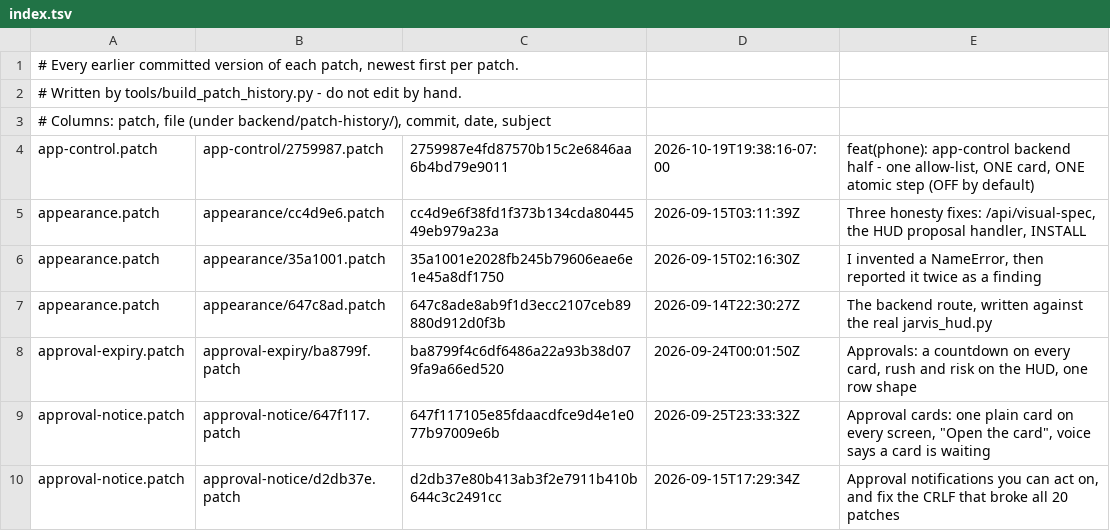
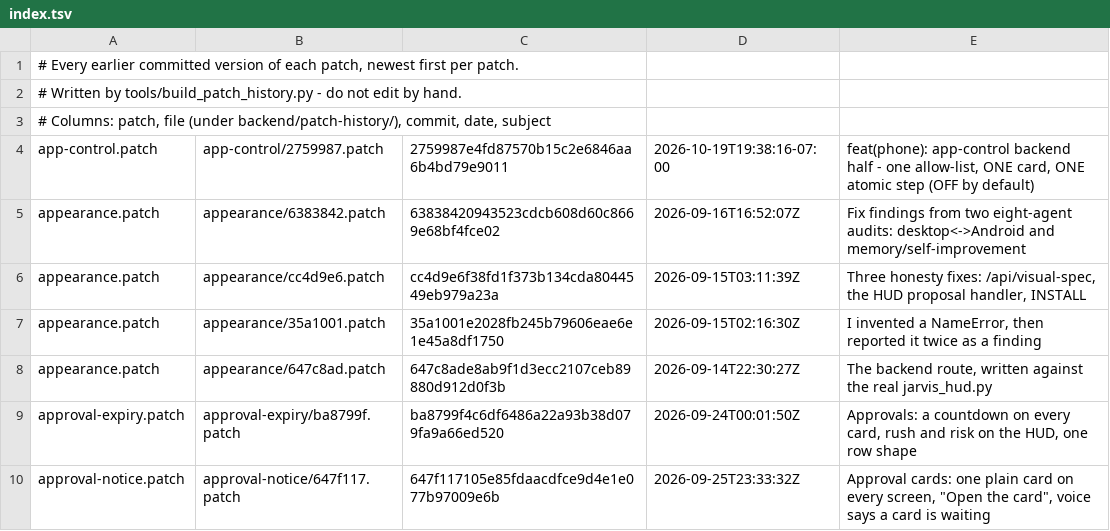
Before and after one commit to darknight11ish/Epic-Jarvis, a TSV file: backend/patch-history/index.tsv, drawn as a sheet; only a part is shown; the shorter side is filled out with more unchanged rows.

```diff
--- a/backend/patch-history/index.tsv
+++ b/backend/patch-history/index.tsv
@@ -4,2 +4,3 @@
 app-control.patch	app-control/2759987.patch	2759987e4fd87570b15c2e6846aa6b4bd79e9011	2026-10-19T19:38:16-07:00	feat(phone): app-control backend half - one allow-list, ONE card, ONE atomic step (OFF by default)
+appearance.patch	appearance/6383842.patch	63838420943523cdcb608d60c8669e68bf4fce02	2026-09-16T16:52:07Z	Fix findings from two eight-agent audits: desktop<->Android and memory/self-improvement
 appearance.patch	appearance/cc4d9e6.patch	cc4d9e6f38fd1f373b134cda8044549eb979a23a	2026-09-15T03:11:39Z	Three honesty fixes: /api/visual-spec, the HUD proposal handler, INSTALL
```
Also changed, not shown: docs/defect-register.tsv, 6 other files.
